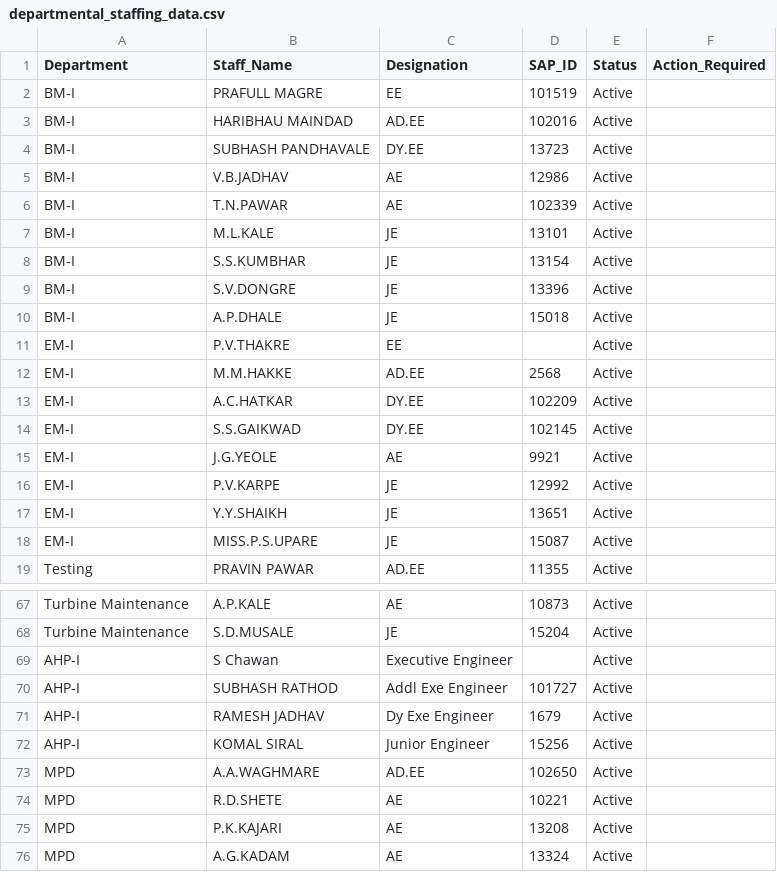
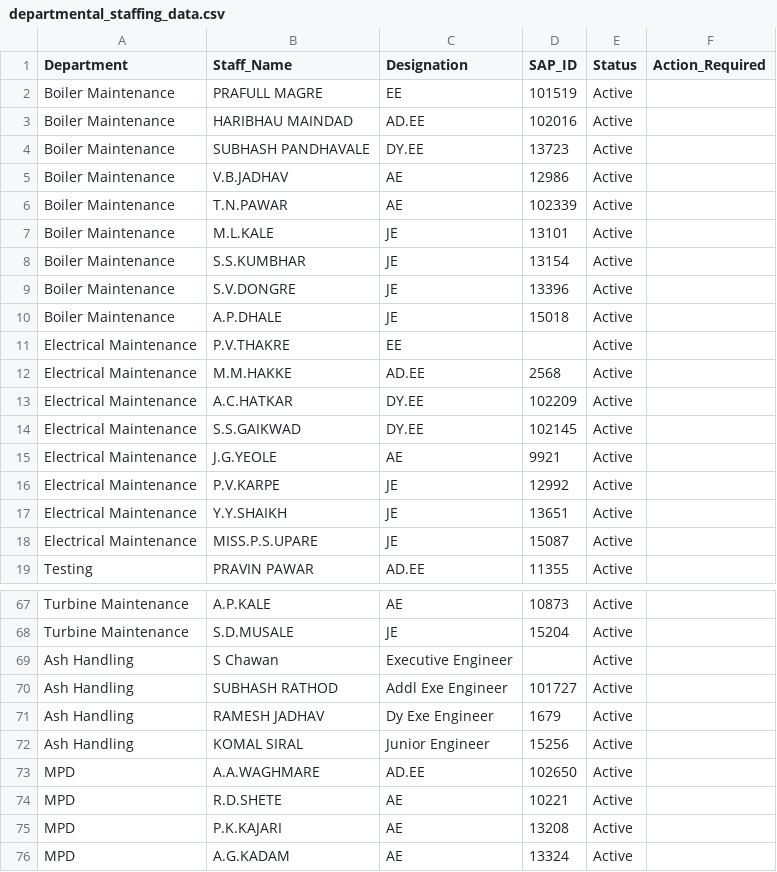
Before and after one commit to Chinmay-Dev27/mahagenco-staffing-dashboard, a CSV file: departmental_staffing_data.csv, drawn as a sheet; only a part is shown, gaps mark what is left out; the diff covers the shown part only.

Commit message:
Update departmental_staffing_data.csv

```diff
--- a/departmental_staffing_data.csv
+++ b/departmental_staffing_data.csv
@@ -1,19 +1,19 @@
 Department,Staff_Name,Designation,SAP_ID,Status,Action_Required
-BM-I,PRAFULL MAGRE,EE,101519,Active,
-BM-I,HARIBHAU MAINDAD,AD.EE,102016,Active,
-BM-I,SUBHASH PANDHAVALE,DY.EE,13723,Active,
-BM-I,V.B.JADHAV,AE,12986,Active,
-BM-I,T.N.PAWAR,AE,102339,Active,
-BM-I,M.L.KALE,JE,13101,Active,
-BM-I,S.S.KUMBHAR,JE,13154,Active,
-BM-I,S.V.DONGRE,JE,13396,Active,
-BM-I,A.P.DHALE,JE,15018,Active,
-EM-I,P.V.THAKRE,EE,,Active,
-EM-I,M.M.HAKKE,AD.EE,2568,Active,
-EM-I,A.C.HATKAR,DY.EE,102209,Active,
-EM-I,S.S.GAIKWAD,DY.EE,102145,Active,
-EM-I,J.G.YEOLE,AE,9921,Active,
-EM-I,P.V.KARPE,JE,12992,Active,
-EM-I,Y.Y.SHAIKH,JE,13651,Active,
-EM-I,MISS.P.S.UPARE,JE,15087,Active,
+Boiler Maintenance,PRAFULL MAGRE,EE,101519,Active,
+Boiler Maintenance,HARIBHAU MAINDAD,AD.EE,102016,Active,
+Boiler Maintenance,SUBHASH PANDHAVALE,DY.EE,13723,Active,
+Boiler Maintenance,V.B.JADHAV,AE,12986,Active,
+Boiler Maintenance,T.N.PAWAR,AE,102339,Active,
+Boiler Maintenance,M.L.KALE,JE,13101,Active,
+Boiler Maintenance,S.S.KUMBHAR,JE,13154,Active,
+Boiler Maintenance,S.V.DONGRE,JE,13396,Active,
+Boiler Maintenance,A.P.DHALE,JE,15018,Active,
+Electrical Maintenance,P.V.THAKRE,EE,,Active,
+Electrical Maintenance,M.M.HAKKE,AD.EE,2568,Active,
+Electrical Maintenance,A.C.HATKAR,DY.EE,102209,Active,
+Electrical Maintenance,S.S.GAIKWAD,DY.EE,102145,Active,
+Electrical Maintenance,J.G.YEOLE,AE,9921,Active,
+Electrical Maintenance,P.V.KARPE,JE,12992,Active,
+Electrical Maintenance,Y.Y.SHAIKH,JE,13651,Active,
+Electrical Maintenance,MISS.P.S.UPARE,JE,15087,Active,
 Testing,PRAVIN PAWAR,AD.EE,11355,Active,
@@ -68,6 +68,6 @@ Turbine Maintenance,A.P.KALE,AE,10873,Active,
 Turbine Maintenance,S.D.MUSALE,JE,15204,Active,
-AHP-I,S Chawan,Executive Engineer,,Active,
-AHP-I,SUBHASH RATHOD,Addl Exe Engineer,101727,Active,
-AHP-I,RAMESH JADHAV,Dy Exe Engineer,1679,Active,
-AHP-I,KOMAL SIRAL,Junior Engineer,15256,Active,
+Ash Handling,S Chawan,Executive Engineer,,Active,
+Ash Handling,SUBHASH RATHOD,Addl Exe Engineer,101727,Active,
+Ash Handling,RAMESH JADHAV,Dy Exe Engineer,1679,Active,
+Ash Handling,KOMAL SIRAL,Junior Engineer,15256,Active,
 MPD,A.A.WAGHMARE,AD.EE,102650,Active,
```
Also changed, not shown: 48 edited cells elsewhere in this file.
